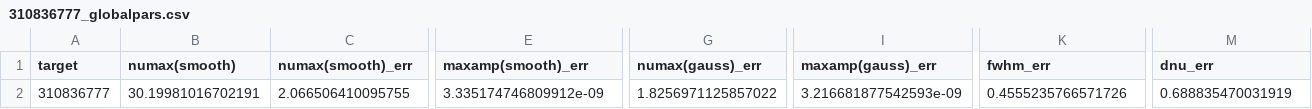
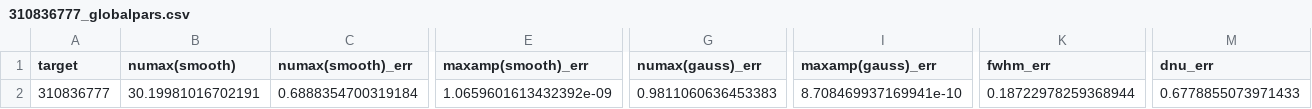
Before and after one commit to pavyamsiri/SYD-PYpline, a CSV file: Files/results/310836777/310836777_globalpars.csv, drawn as a sheet; only a part is shown, gaps mark what is left out; the diff names each change by its address in the sheet, - before the commit and + after, or states it on an @@ line.

```diff
--- a/Files/results/310836777/310836777_globalpars.csv
+++ b/Files/results/310836777/310836777_globalpars.csv
-C2 (numax(smooth)_err): 2.066506410095755
+C2 (numax(smooth)_err): 0.6888354700319184
-E2 (maxamp(smooth)_err): 3.335174746809912e-09
+E2 (maxamp(smooth)_err): 1.0659601613432392e-09
-G2 (numax(gauss)_err): 1.8256971125857022
+G2 (numax(gauss)_err): 0.9811060636453383
-I2 (maxamp(gauss)_err): 3.216681877542593e-09
+I2 (maxamp(gauss)_err): 8.708469937169941e-10
-K2 (fwhm_err): 0.4555235766571726
+K2 (fwhm_err): 0.18722978259368944
-M2 (dnu_err): 0.688835470031919
+M2 (dnu_err): 0.6778855073971433
```
Also changed, not shown: Files/globalpars.csv, Files/results/159580128/159580128_globalpars.csv, 6 other files.
